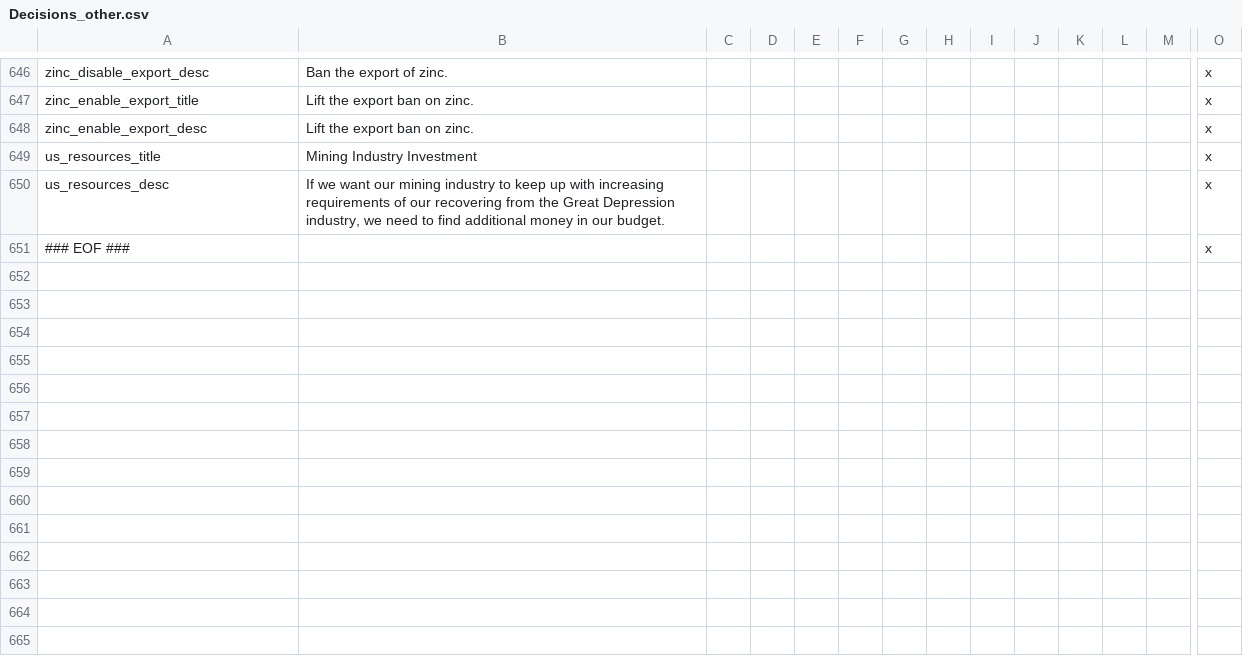
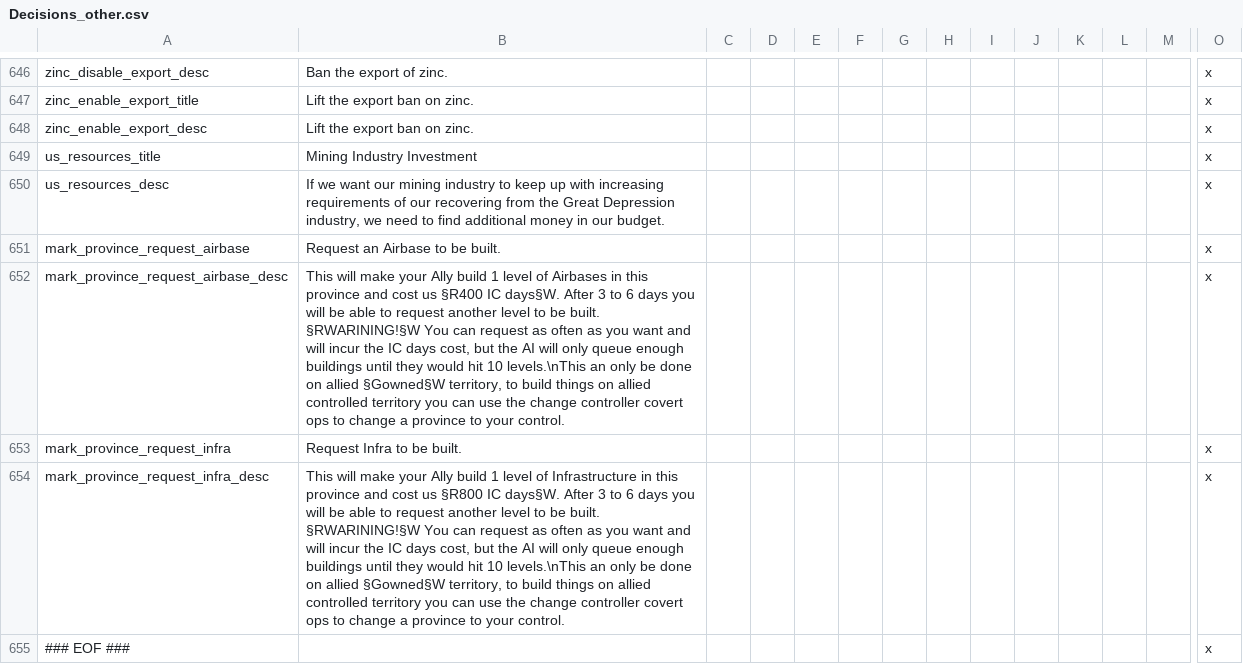
Before and after one commit to oumajgad/BlackICE, a CSV file: localisation/Decisions_other.csv, drawn as a sheet; only a part is shown, gaps mark what is left out; rows hold the shown columns only; the diff names each change by its address in the sheet, - before the commit and + after, or states it on an @@ line.

Commit message:
Covert ops mission and LUA to request Airbase or Infra to be built by allies

```diff
--- a/localisation/Decisions_other.csv
+++ b/localisation/Decisions_other.csv
+row 651: mark_province_request_airbase | Request an Airbase to be built. |  |  |  |  |  |  |  |  |  |  |  | x
+row 652: mark_province_request_airbase_desc | This will make your Ally build 1 level of Airbases in this province and cost us §R400 IC days§W. After 3 to 6 days you will be able to request another level to be built. §RWARINING!§W You can request as often as you want and will incur the IC days cost, but the AI will only queue enough buildings until they would hit 10 levels.\nThis an only be done on allied §Gowned§W territory, to build things on allied controlled territory you can use the change controller covert ops to change a province to your control. |  |  |  |  |  |  |  |  |  |  |  | x
+row 653: mark_province_request_infra | Request Infra to be built. |  |  |  |  |  |  |  |  |  |  |  | x
+row 654: mark_province_request_infra_desc | This will make your Ally build 1 level of Infrastructure in this province and cost us §R800 IC days§W. After 3 to 6 days you will be able to request another level to be built. §RWARINING!§W You can request as often as you want and will incur the IC days cost, but the AI will only queue enough buildings until they would hit 10 levels.\nThis an only be done on allied §Gowned§W territory, to build things on allied controlled territory you can use the change controller covert ops to change a province to your control. |  |  |  |  |  |  |  |  |  |  |  | x
```
Also changed, not shown: localisation/technology.csv, 7 other files.
